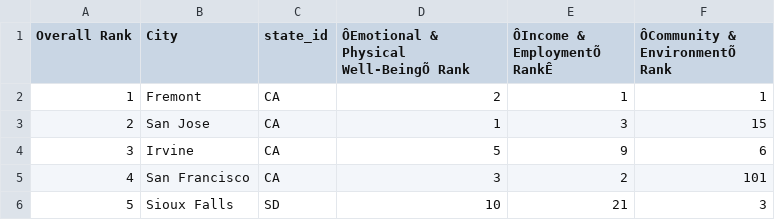
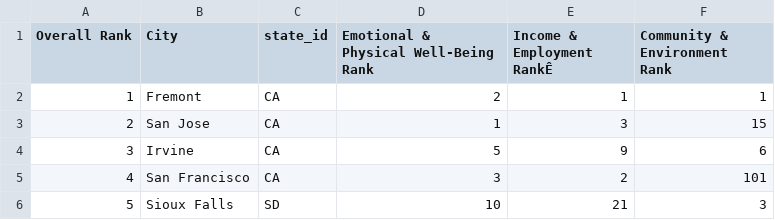
Before and after one commit to md-aintright/project-2, a CSV file: Happy.2017.csv, drawn as a sheet; only a part is shown; the diff names each change by its address in the sheet, - before the commit and + after, or states it on an @@ line.

```diff
--- a/Happy.2017.csv
+++ b/Happy.2017.csv
-D1: ÔEmotional & Physical Well-BeingÕ Rank
+D1: Emotional & Physical Well-Being Rank
-E1: ÔIncome & EmploymentÕ RankÊ
+E1: Income & Employment RankÊ
-F1: ÔCommunity & EnvironmentÕ Rank
+F1: Community & Environment Rank
```
Also changed, not shown: Happy.2018.csv.
